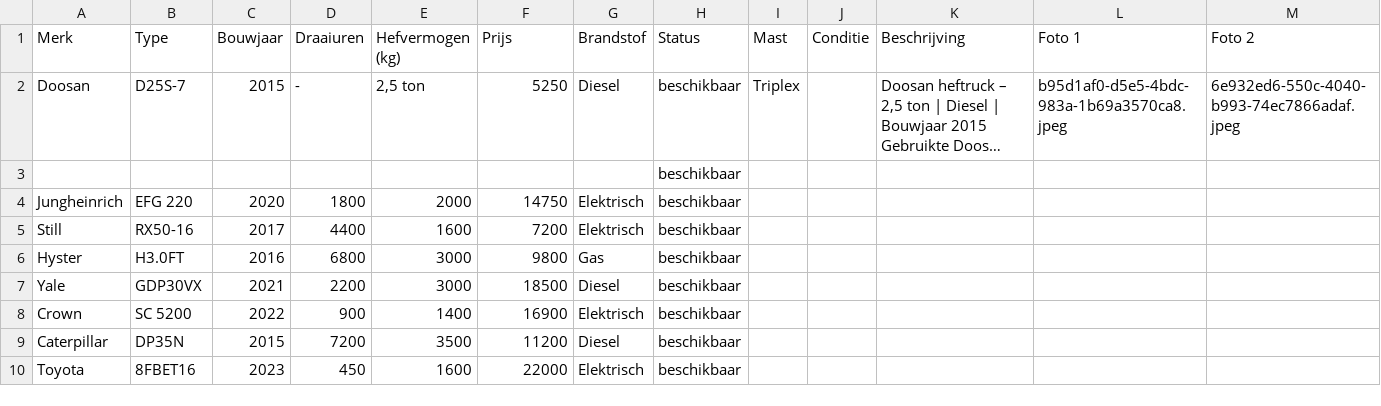
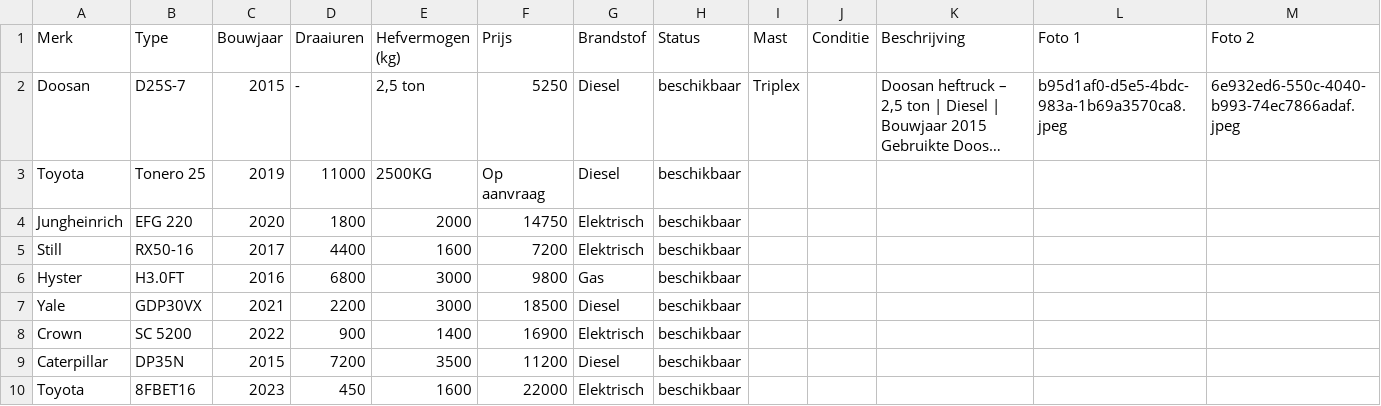
Before and after one commit to b-spaansen/bspaansen-site, a CSV file: voorraad.csv, drawn as a sheet; only a part is shown; long unchanged cells end in …; removed rows and columns are numbered as before the commit, all else as after; rows hold the shown columns only; the diff names each change by its address in the sheet, - before the commit and + after, or states it on an @@ line.

Commit message:
Voorraad bijgewerkt vanuit Google Sheet

```diff
--- a/voorraad.csv
+++ b/voorraad.csv
-row 3:  |  |  |  |  |  |  | beschikbaar
+row 3: Toyota | Tonero 25 | 2019 | 11000 | 2500KG | Op aanvraag | Diesel | beschikbaar
```
